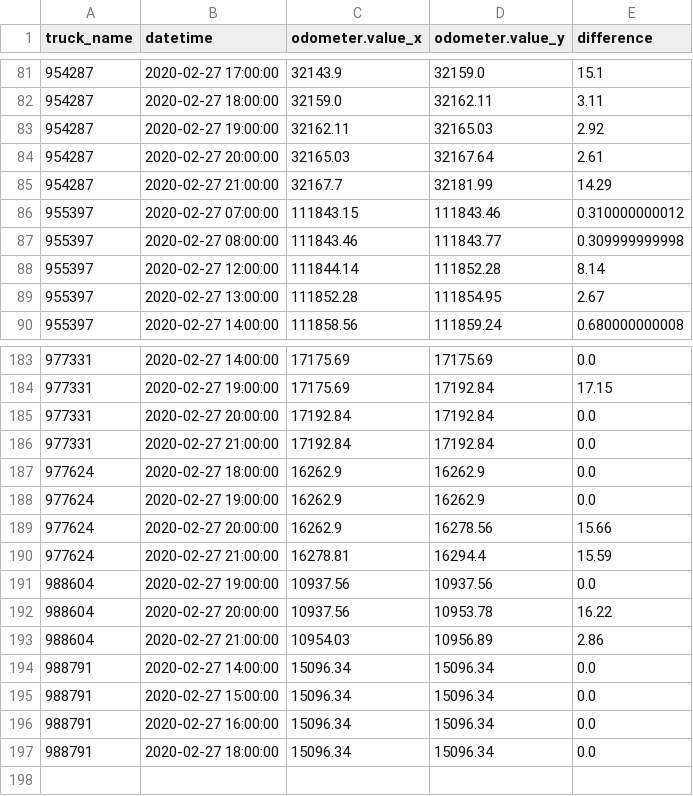
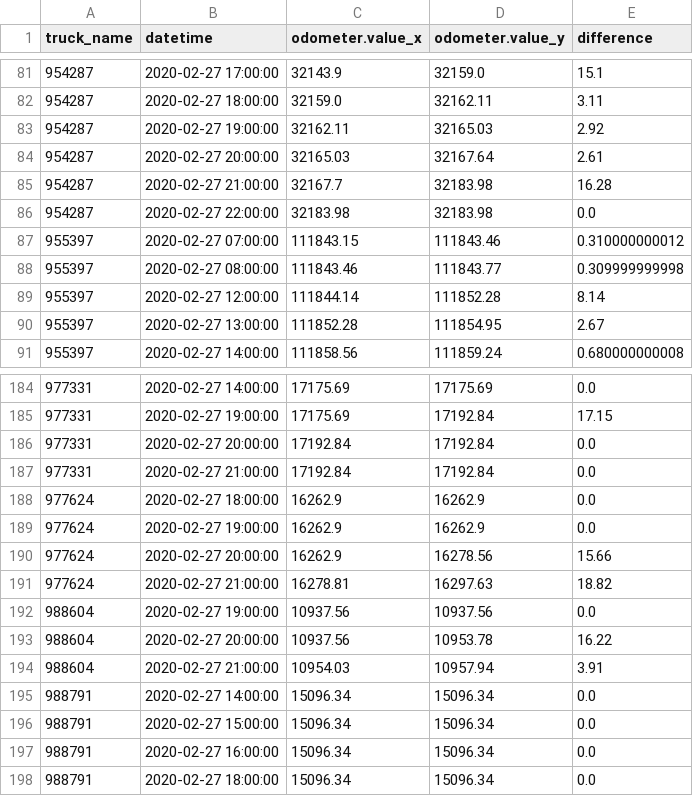
Before and after one commit to CityofSyracuse/snowmap, a CSV file: snowmap/miles_traveled.csv, drawn as a sheet; only a part is shown, gaps mark what is left out.

```diff
--- a/snowmap/miles_traveled.csv
+++ b/snowmap/miles_traveled.csv
@@ -84,3 +84,4 @@ truck_name,datetime,odometer.value_x,odometer.value_y,difference
 954287,2020-02-27 20:00:00,32165.03,32167.64,2.61
-954287,2020-02-27 21:00:00,32167.7,32181.99,14.29
+954287,2020-02-27 21:00:00,32167.7,32183.98,16.28
+954287,2020-02-27 22:00:00,32183.98,32183.98,0.0
 955397,2020-02-27 07:00:00,111843.15,111843.46,0.310000000012
@@ -189,6 +190,6 @@ truck_name,datetime,odometer.value_x,odometer.value_y,difference
 977624,2020-02-27 20:00:00,16262.9,16278.56,15.66
-977624,2020-02-27 21:00:00,16278.81,16294.4,15.59
+977624,2020-02-27 21:00:00,16278.81,16297.63,18.82
 988604,2020-02-27 19:00:00,10937.56,10937.56,0.0
 988604,2020-02-27 20:00:00,10937.56,10953.78,16.22
-988604,2020-02-27 21:00:00,10954.03,10956.89,2.86
+988604,2020-02-27 21:00:00,10954.03,10957.94,3.91
 988791,2020-02-27 14:00:00,15096.34,15096.34,0.0
```
Also changed, not shown: 4 other files.
